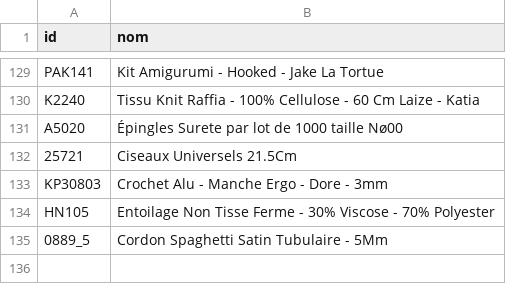
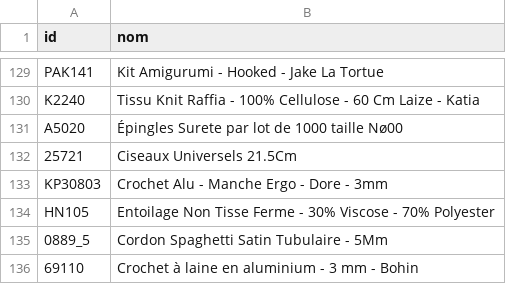
Before and after one commit to leia98nc-code/lagrandemercerie, a CSV file: noms_manuels.csv, drawn as a sheet; only a part is shown, gaps mark what is left out.

Commit message:
Modification nom 69110 via back-office

```diff
--- a/noms_manuels.csv
+++ b/noms_manuels.csv
@@ -135 +135,2 @@ HN105,Entoilage Non Tisse Ferme - 30% Viscose - 70% Polyester
 0889_5,Cordon Spaghetti Satin Tubulaire - 5Mm
+69110,Crochet à laine en aluminium - 3 mm - Bohin
```
